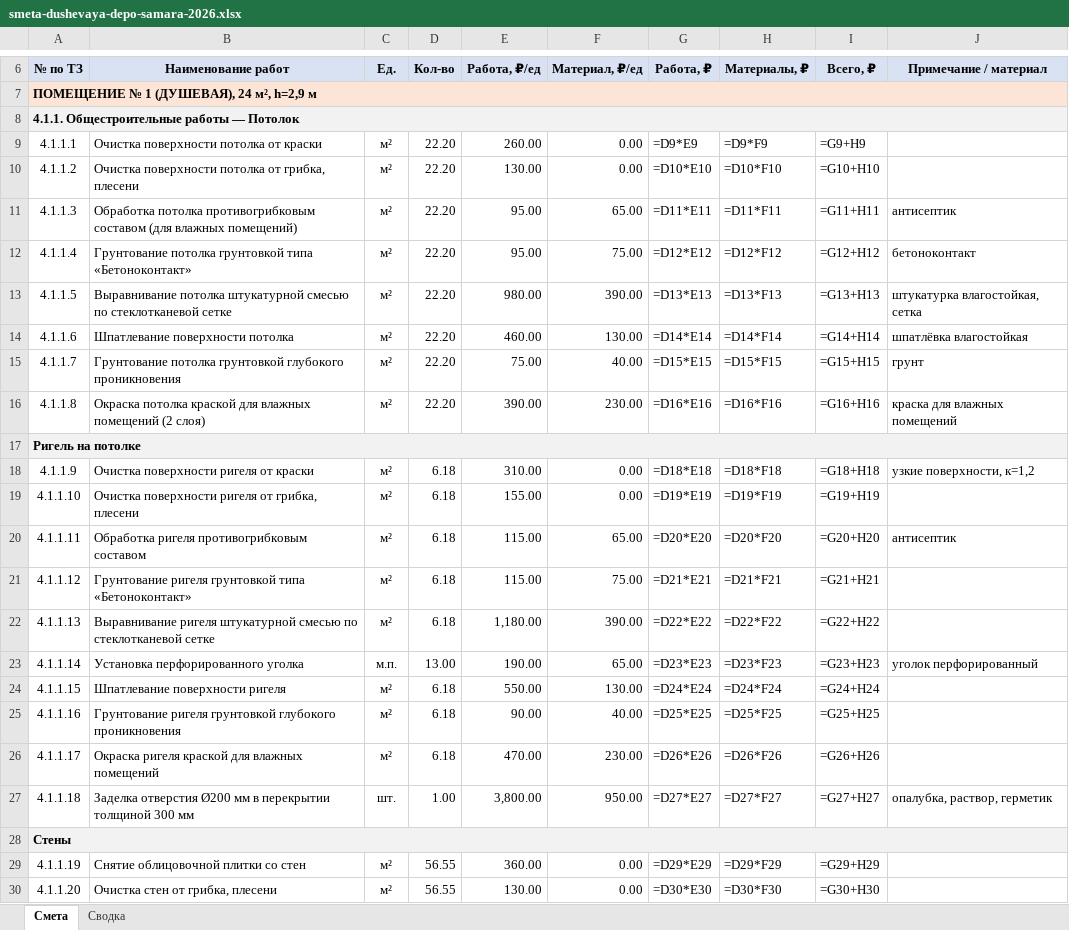
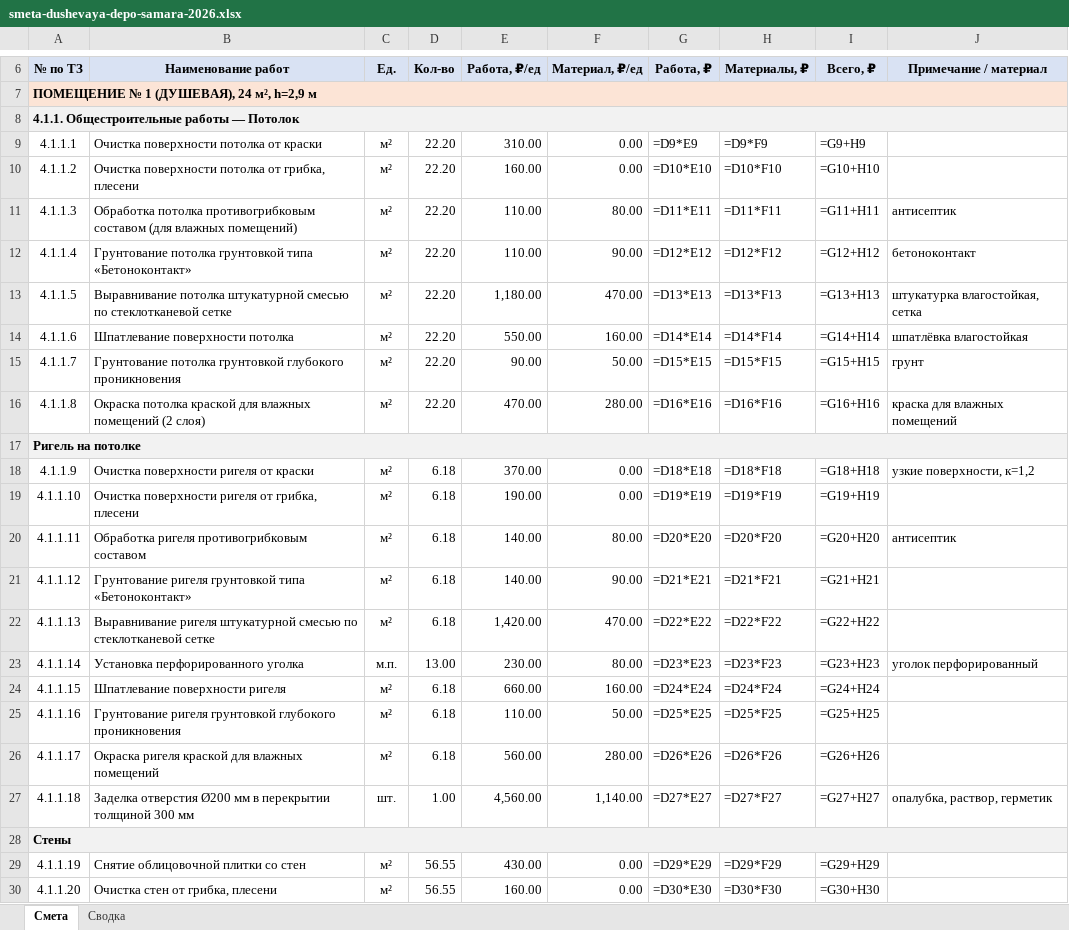
Before and after one commit to pr-poehali-dev/remont-plus-app, an Excel workbook: public/smeta-dushevaya-depo-samara-2026.xlsx, sheet Смета, drawn as a sheet; only a part is shown, gaps mark what is left out; values as stored, in another font and other column widths than the file's, no borders; formulas without a stored value are shown as written; the diff covers the shown part only; the diff names each change by its address in the sheet, - before the commit and + after, or states it on an @@ line.

```diff
--- a/public/smeta-dushevaya-depo-samara-2026.xlsx (sheet Смета)
+++ b/public/smeta-dushevaya-depo-samara-2026.xlsx (sheet Смета)
-E9 (Работа, ₽/ед): 260.00
+E9 (Работа, ₽/ед): 310.00
-E10 (Работа, ₽/ед): 130.00
+E10 (Работа, ₽/ед): 160.00
-E11:E12 (Работа, ₽/ед): 95.00
+E11:E12 (Работа, ₽/ед): 110.00
-F11 (Материал, ₽/ед): 65.00
+F11 (Материал, ₽/ед): 80.00
-F12 (Материал, ₽/ед): 75.00
+F12 (Материал, ₽/ед): 90.00
-E13 (Работа, ₽/ед): 980.00
+E13 (Работа, ₽/ед): 1,180.00
-F13 (Материал, ₽/ед): 390.00
+F13 (Материал, ₽/ед): 470.00
-E14 (Работа, ₽/ед): 460.00
+E14 (Работа, ₽/ед): 550.00
-F14 (Материал, ₽/ед): 130.00
+F14 (Материал, ₽/ед): 160.00
-E15 (Работа, ₽/ед): 75.00
+E15 (Работа, ₽/ед): 90.00
-F15 (Материал, ₽/ед): 40.00
+F15 (Материал, ₽/ед): 50.00
-E16 (Работа, ₽/ед): 390.00
+E16 (Работа, ₽/ед): 470.00
-F16 (Материал, ₽/ед): 230.00
+F16 (Материал, ₽/ед): 280.00
-E18 (Работа, ₽/ед): 310.00
+E18 (Работа, ₽/ед): 370.00
-E19 (Работа, ₽/ед): 155.00
+E19 (Работа, ₽/ед): 190.00
-E20:E21 (Работа, ₽/ед): 115.00
+E20:E21 (Работа, ₽/ед): 140.00
-F20 (Материал, ₽/ед): 65.00
+F20 (Материал, ₽/ед): 80.00
-F21 (Материал, ₽/ед): 75.00
+F21 (Материал, ₽/ед): 90.00
-E22 (Работа, ₽/ед): 1,180.00
+E22 (Работа, ₽/ед): 1,420.00
-F22 (Материал, ₽/ед): 390.00
+F22 (Материал, ₽/ед): 470.00
-E23 (Работа, ₽/ед): 190.00
+E23 (Работа, ₽/ед): 230.00
-F23 (Материал, ₽/ед): 65.00
+F23 (Материал, ₽/ед): 80.00
-E24 (Работа, ₽/ед): 550.00
+E24 (Работа, ₽/ед): 660.00
-F24 (Материал, ₽/ед): 130.00
+F24 (Материал, ₽/ед): 160.00
-E25 (Работа, ₽/ед): 90.00
+E25 (Работа, ₽/ед): 110.00
-F25 (Материал, ₽/ед): 40.00
+F25 (Материал, ₽/ед): 50.00
-E26 (Работа, ₽/ед): 470.00
+E26 (Работа, ₽/ед): 560.00
-F26 (Материал, ₽/ед): 230.00
+F26 (Материал, ₽/ед): 280.00
-E27 (Работа, ₽/ед): 3,800.00
+E27 (Работа, ₽/ед): 4,560.00
-F27 (Материал, ₽/ед): 950.00
+F27 (Материал, ₽/ед): 1,140.00
-E29 (Работа, ₽/ед): 360.00
+E29 (Работа, ₽/ед): 430.00
-E30 (Работа, ₽/ед): 130.00
+E30 (Работа, ₽/ед): 160.00
```
Also changed, not shown: 236 edited cells and cell formats elsewhere in this sheet, sheet Сводка, 11 other files.
